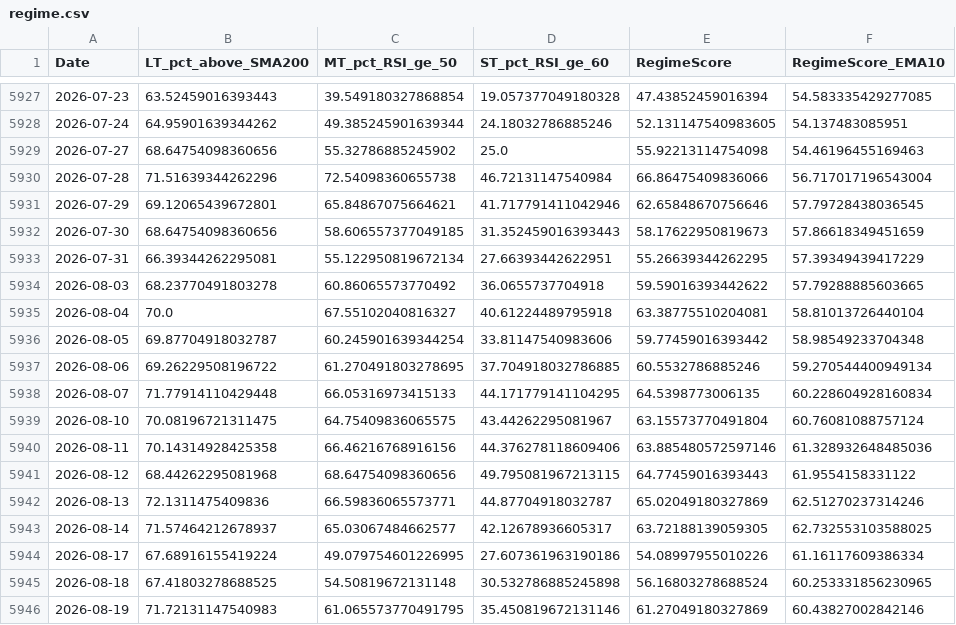
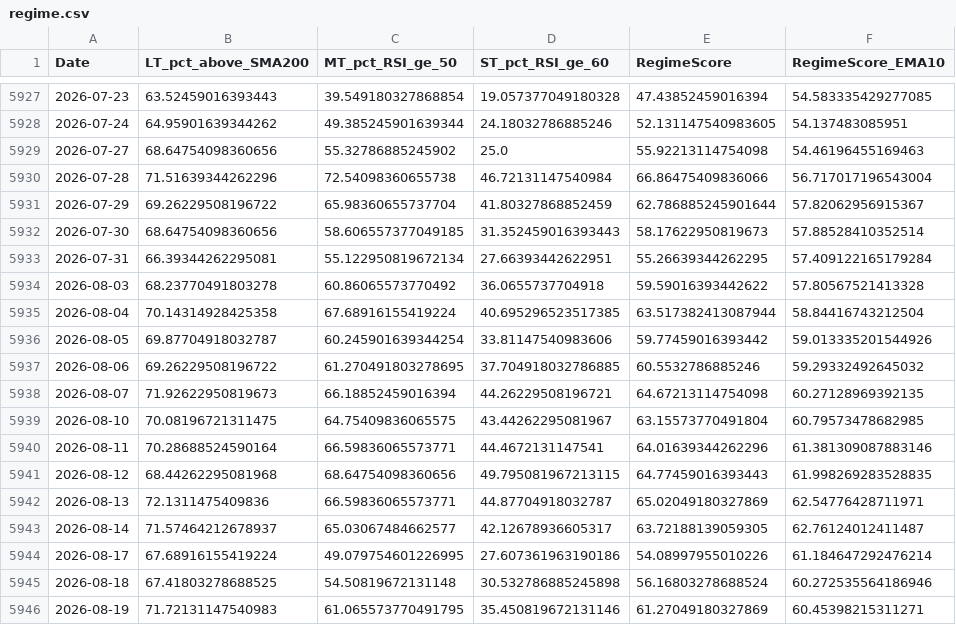
Before and after one commit to aljalajelab/market-dashboard, a CSV file: data/regime.csv, drawn as a sheet; only a part is shown, gaps mark what is left out; the diff covers the shown part only.

```diff
--- a/data/regime.csv
+++ b/data/regime.csv
@@ -5930,17 +5930,17 @@ Date,LT_pct_above_SMA200,MT_pct_RSI_ge_50,ST_pct_RSI_ge_60,RegimeScore,RegimeSco
 2026-07-28,71.51639344262296,72.54098360655738,46.72131147540984,66.86475409836066,56.717017196543004
-2026-07-29,69.12065439672801,65.84867075664621,41.717791411042946,62.65848670756646,57.79728438036545
-2026-07-30,68.64754098360656,58.606557377049185,31.352459016393443,58.17622950819673,57.86618349451659
-2026-07-31,66.39344262295081,55.122950819672134,27.66393442622951,55.26639344262295,57.39349439417229
-2026-08-03,68.23770491803278,60.86065573770492,36.0655737704918,59.59016393442622,57.79288885603665
-2026-08-04,70.0,67.55102040816327,40.61224489795918,63.38775510204081,58.81013726440104
-2026-08-05,69.87704918032787,60.245901639344254,33.81147540983606,59.77459016393442,58.98549233704348
-2026-08-06,69.26229508196722,61.270491803278695,37.704918032786885,60.5532786885246,59.270544400949134
-2026-08-07,71.77914110429448,66.05316973415133,44.171779141104295,64.5398773006135,60.228604928160834
-2026-08-10,70.08196721311475,64.75409836065575,43.44262295081967,63.15573770491804,60.76081088757124
-2026-08-11,70.14314928425358,66.46216768916156,44.376278118609406,63.885480572597146,61.328932648485036
-2026-08-12,68.44262295081968,68.64754098360656,49.795081967213115,64.77459016393443,61.9554158331122
-2026-08-13,72.1311475409836,66.59836065573771,44.87704918032787,65.02049180327869,62.51270237314246
-2026-08-14,71.57464212678937,65.03067484662577,42.12678936605317,63.72188139059305,62.732553103588025
-2026-08-17,67.68916155419224,49.079754601226995,27.607361963190186,54.08997955010226,61.16117609386334
-2026-08-18,67.41803278688525,54.50819672131148,30.532786885245898,56.16803278688524,60.253331856230965
-2026-08-19,71.72131147540983,61.065573770491795,35.450819672131146,61.27049180327869,60.43827002842146
+2026-07-29,69.26229508196722,65.98360655737704,41.80327868852459,62.786885245901644,57.82062956915367
+2026-07-30,68.64754098360656,58.606557377049185,31.352459016393443,58.17622950819673,57.88528410352514
+2026-07-31,66.39344262295081,55.122950819672134,27.66393442622951,55.26639344262295,57.409122165179284
+2026-08-03,68.23770491803278,60.86065573770492,36.0655737704918,59.59016393442622,57.80567521413328
+2026-08-04,70.14314928425358,67.68916155419224,40.695296523517385,63.517382413087944,58.84416743212504
+2026-08-05,69.87704918032787,60.245901639344254,33.81147540983606,59.77459016393442,59.013335201544926
+2026-08-06,69.26229508196722,61.270491803278695,37.704918032786885,60.5532786885246,59.29332492645032
+2026-08-07,71.92622950819673,66.18852459016394,44.26229508196721,64.67213114754098,60.27128969392135
+2026-08-10,70.08196721311475,64.75409836065575,43.44262295081967,63.15573770491804,60.79573478682985
+2026-08-11,70.28688524590164,66.59836065573771,44.4672131147541,64.01639344262296,61.381309087883146
+2026-08-12,68.44262295081968,68.64754098360656,49.795081967213115,64.77459016393443,61.998269283528835
+2026-08-13,72.1311475409836,66.59836065573771,44.87704918032787,65.02049180327869,62.54776428711971
+2026-08-14,71.57464212678937,65.03067484662577,42.12678936605317,63.72188139059305,62.76124012411487
+2026-08-17,67.68916155419224,49.079754601226995,27.607361963190186,54.08997955010226,61.184647292476214
+2026-08-18,67.41803278688525,54.50819672131148,30.532786885245898,56.16803278688524,60.272535564186946
+2026-08-19,71.72131147540983,61.065573770491795,35.450819672131146,61.27049180327869,60.45398215311271
```
Also changed, not shown: 1 added row and 109 edited cells elsewhere in this file, data/m50.csv, data/rsi50.csv, 13 other files.
